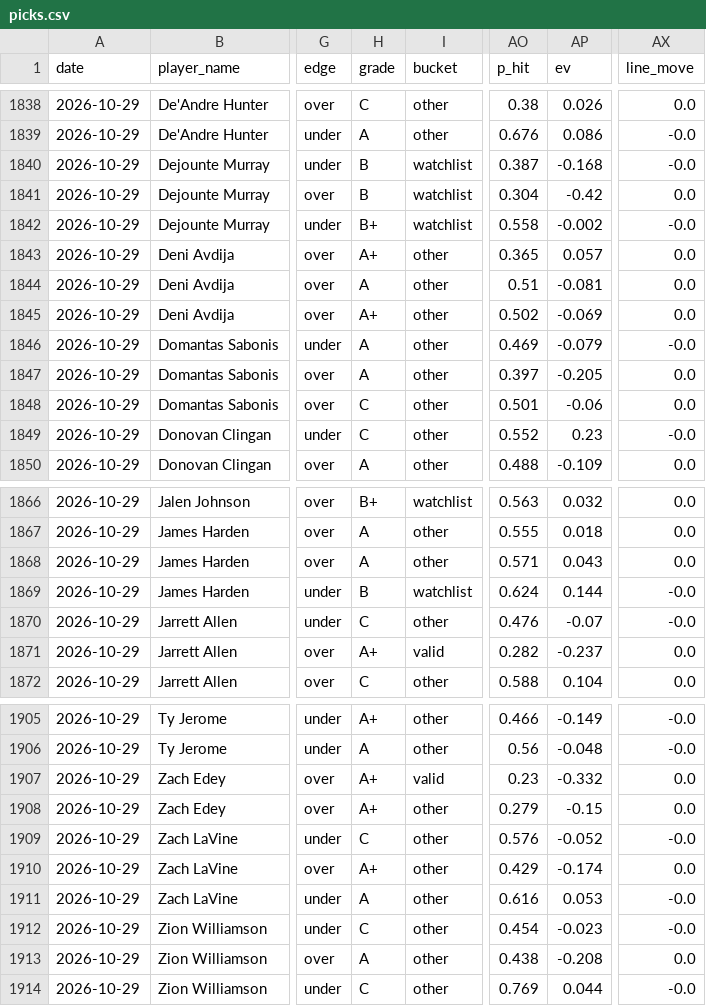
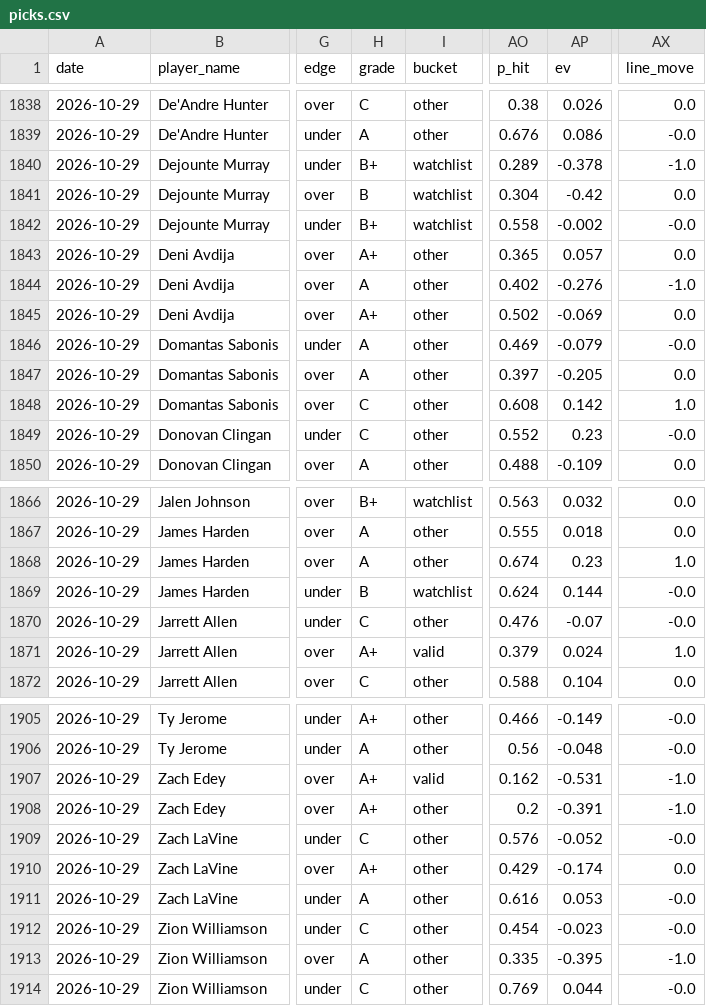
Before and after one commit to SidSub1041/NBA-Player-Prop-Model, a CSV file: web/public/data/picks.csv, drawn as a sheet; only a part is shown, gaps mark what is left out; the diff covers the shown part only; the diff names each change by its address in the sheet, - before the commit and + after, or states it on an @@ line.

```diff
--- a/web/public/data/picks.csv
+++ b/web/public/data/picks.csv
-H1840 (grade): B
+H1840 (grade): B+
-AO1840 (p_hit): 0.387
+AO1840 (p_hit): 0.289
-AP1840 (ev): -0.168
+AP1840 (ev): -0.378
-AX1840 (line_move): -0.0
+AX1840 (line_move): -1.0
-AO1844 (p_hit): 0.51
+AO1844 (p_hit): 0.402
-AP1844 (ev): -0.081
+AP1844 (ev): -0.276
-AX1844 (line_move): 0.0
+AX1844 (line_move): -1.0
-AO1848 (p_hit): 0.501
+AO1848 (p_hit): 0.608
-AP1848 (ev): -0.06
+AP1848 (ev): 0.142
-AX1848 (line_move): 0.0
+AX1848 (line_move): 1.0
-AO1868 (p_hit): 0.571
+AO1868 (p_hit): 0.674
-AP1868 (ev): 0.043
+AP1868 (ev): 0.23
-AX1868 (line_move): 0.0
+AX1868 (line_move): 1.0
-AO1871 (p_hit): 0.282
+AO1871 (p_hit): 0.379
-AP1871 (ev): -0.237
+AP1871 (ev): 0.024
-AX1871 (line_move): 0.0
+AX1871 (line_move): 1.0
-AO1907 (p_hit): 0.23
+AO1907 (p_hit): 0.162
-AP1907 (ev): -0.332
+AP1907 (ev): -0.531
-AX1907:AX1908 (line_move): 0.0
+AX1907:AX1908 (line_move): -1.0
-AO1908 (p_hit): 0.279
+AO1908 (p_hit): 0.2
-AP1908 (ev): -0.15
+AP1908 (ev): -0.391
-AO1913 (p_hit): 0.438
+AO1913 (p_hit): 0.335
-AP1913 (ev): -0.208
+AP1913 (ev): -0.395
-AX1913 (line_move): 0.0
+AX1913 (line_move): -1.0
```
Also changed, not shown: 2 added rows, 2 removed rows and 24 edited cells elsewhere in this file, 4 other files.
